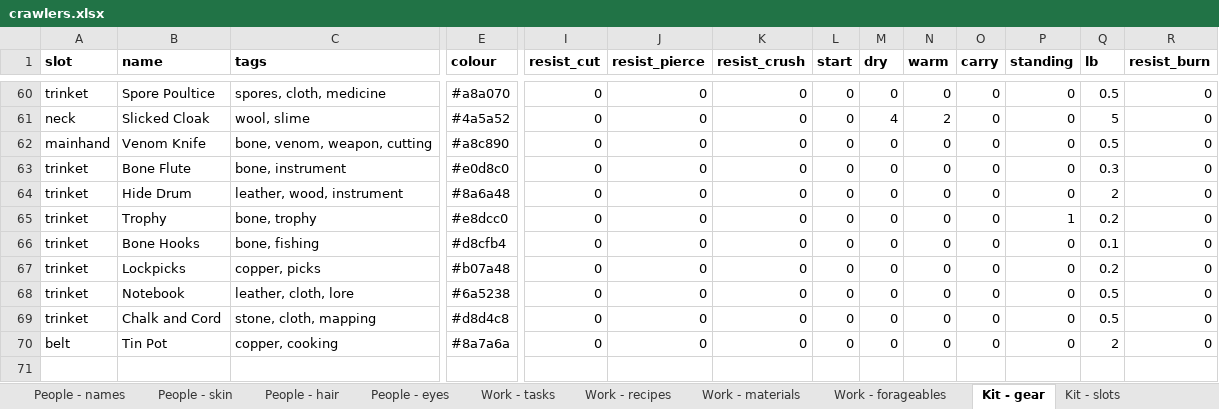
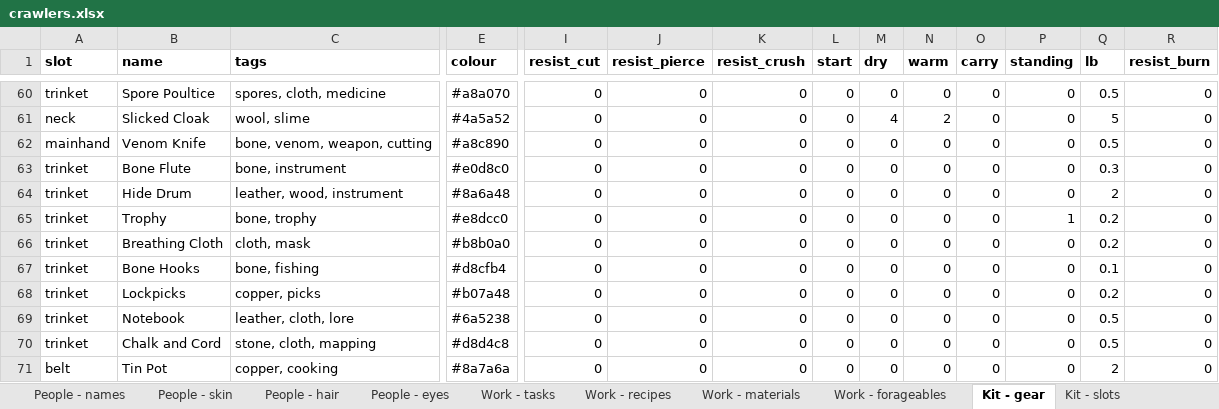
Before and after one commit to myrmecbruh/Project-Crawlers, an Excel workbook: crawlers.xlsx, sheet Kit - gear, drawn as a sheet; only a part is shown, gaps mark what is left out; values as stored, in another font and other column widths than the file's, no borders; rows hold the shown columns only; the diff names each change by its address in the sheet, - before the commit and + after, or states it on an @@ line.

```diff
--- a/crawlers.xlsx (sheet Kit - gear)
+++ b/crawlers.xlsx (sheet Kit - gear)
+row 66: trinket | Breathing Cloth | cloth, mask | #b8b0a0 | 0 | 0 | 0 | 0 | 0 | 0 | 0 | 0 | 0.2 | 0
```
Also changed, not shown: sheet Work - tasks, sheet Rules - knobs, sheet Work - recipes, other sheet tabs, 4 other files.
